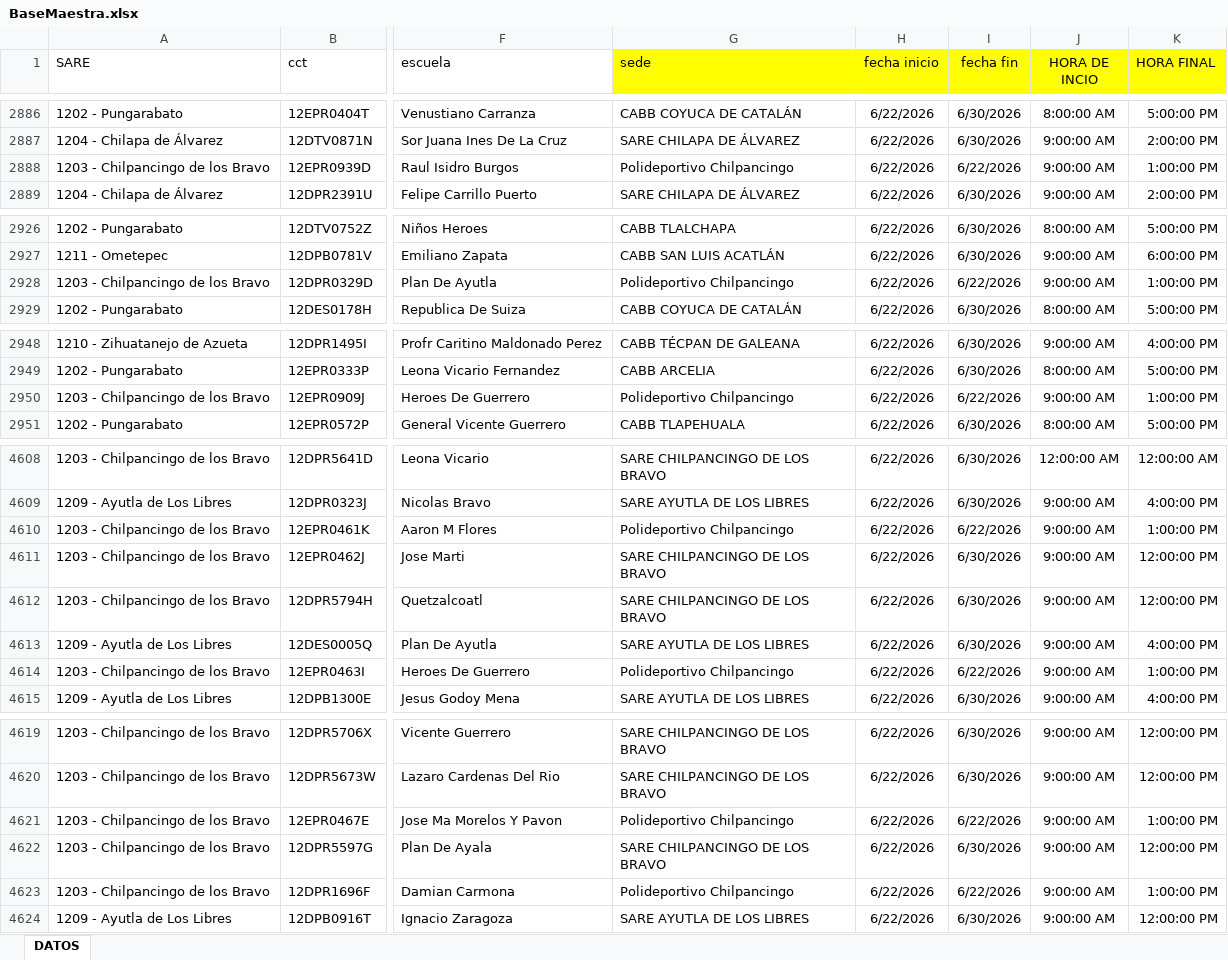
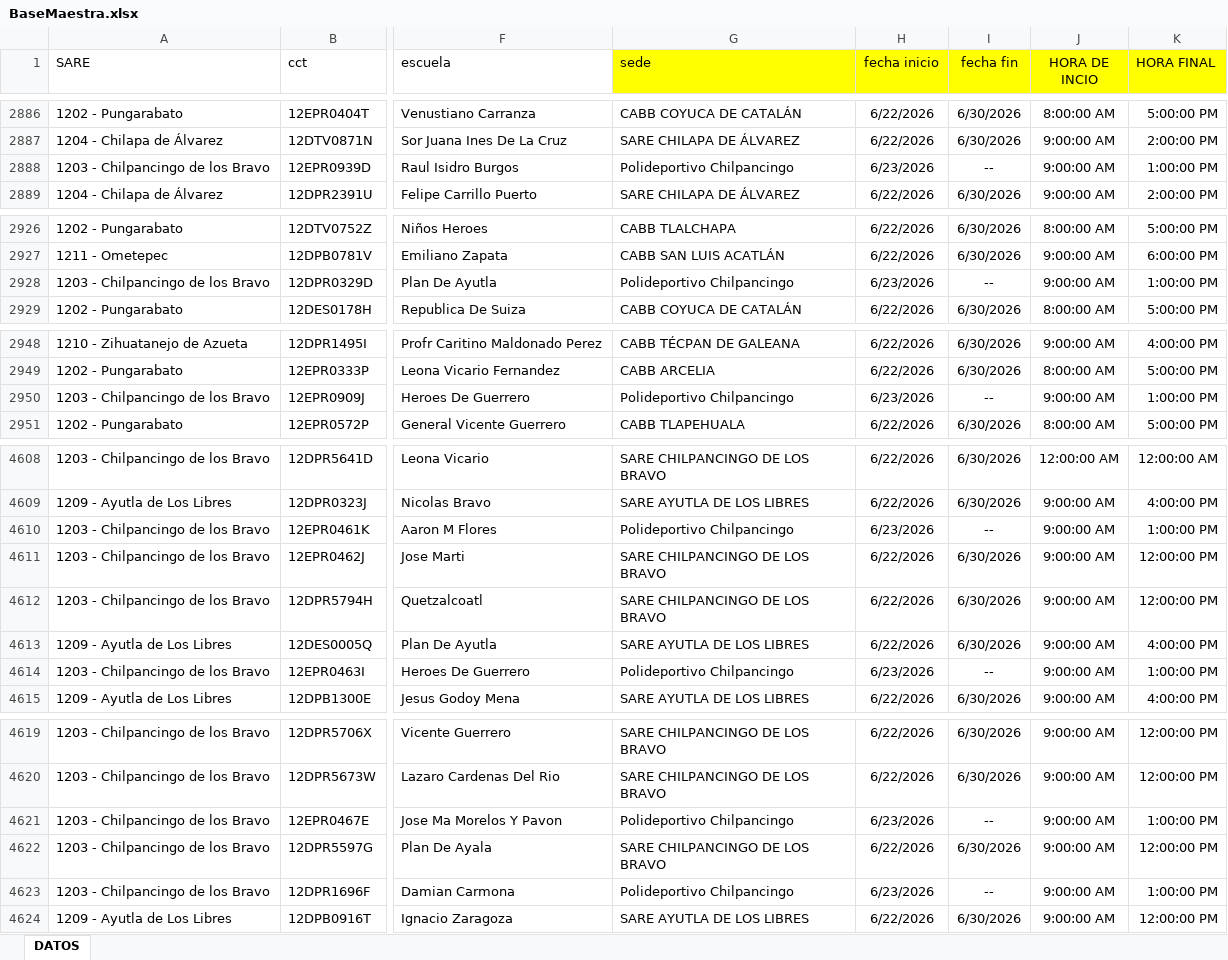
Before and after one commit to ponchito1617/consulta-bbg, an Excel workbook: excel/BaseMaestra.xlsx, sheet DATOS, drawn as a sheet; only a part is shown, gaps mark what is left out; values as stored, in another font and other column widths than the file's, no borders; the diff names each change by its address in the sheet, - before the commit and + after, or states it on an @@ line.

Commit message:
Actualizar data y archivos generados

```diff
--- a/excel/BaseMaestra.xlsx (sheet DATOS)
+++ b/excel/BaseMaestra.xlsx (sheet DATOS)
-H2888 (fecha inicio): 6/22/2026
+H2888 (fecha inicio): 6/23/2026
-I2888 (fecha fin): 6/22/2026
+I2888 (fecha fin): --
-H2928 (fecha inicio): 6/22/2026
+H2928 (fecha inicio): 6/23/2026
-I2928 (fecha fin): 6/22/2026
+I2928 (fecha fin): --
-H2950 (fecha inicio): 6/22/2026
+H2950 (fecha inicio): 6/23/2026
-I2950 (fecha fin): 6/22/2026
+I2950 (fecha fin): --
-H4610 (fecha inicio): 6/22/2026
+H4610 (fecha inicio): 6/23/2026
-I4610 (fecha fin): 6/22/2026
+I4610 (fecha fin): --
-H4614 (fecha inicio): 6/22/2026
+H4614 (fecha inicio): 6/23/2026
-I4614 (fecha fin): 6/22/2026
+I4614 (fecha fin): --
-H4621 (fecha inicio): 6/22/2026
+H4621 (fecha inicio): 6/23/2026
-I4621 (fecha fin): 6/22/2026
+I4621 (fecha fin): --
-H4623 (fecha inicio): 6/22/2026
+H4623 (fecha inicio): 6/23/2026
-I4623 (fecha fin): 6/22/2026
+I4623 (fecha fin): --
```
Also changed, not shown: 2 other files.
